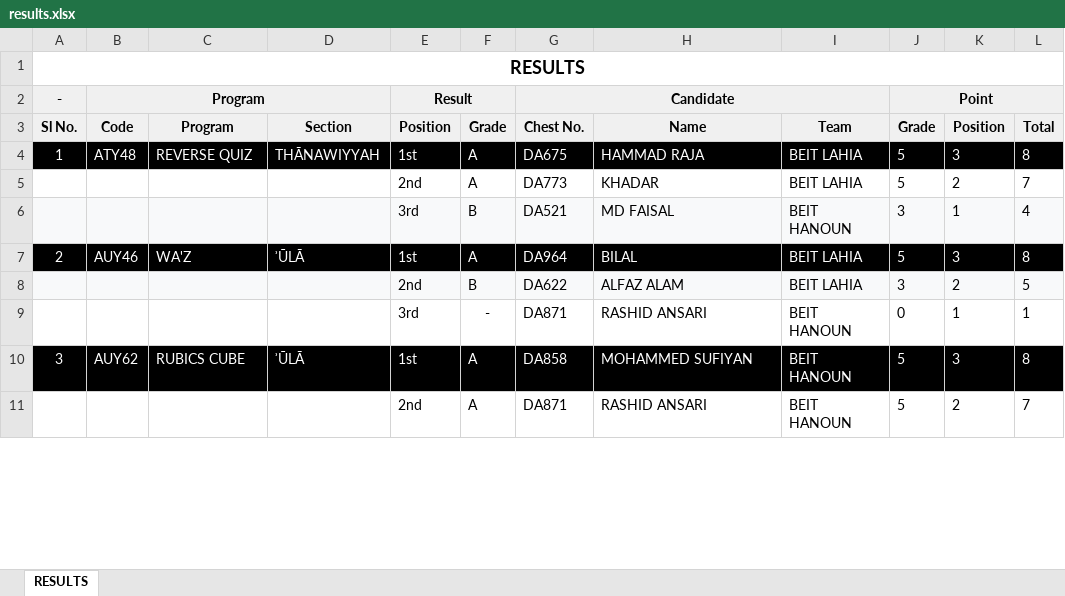
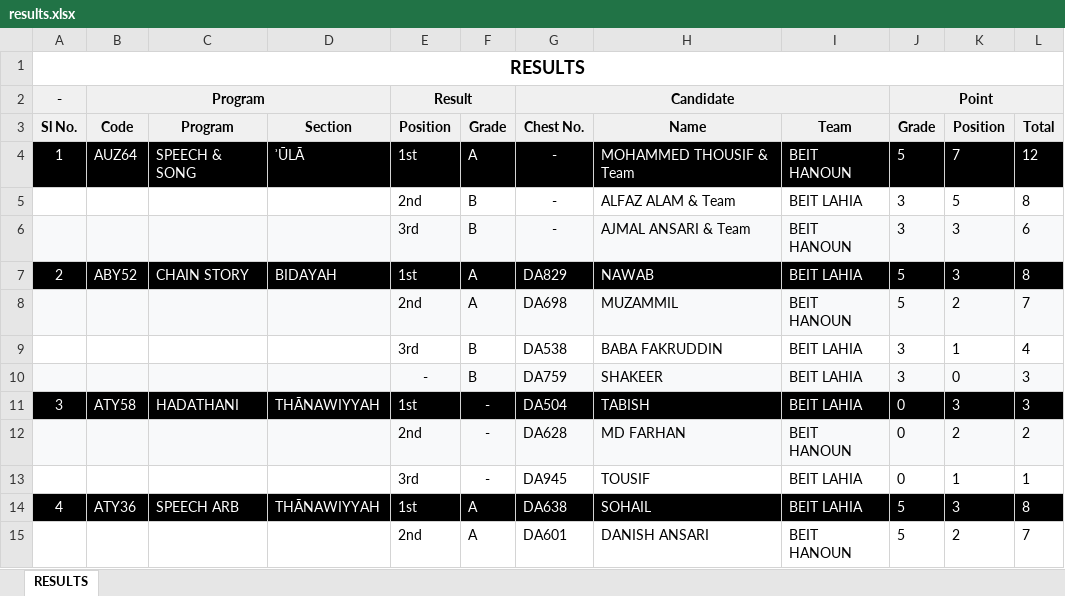
Before and after one commit to Javadamkd/solveddisplay, an Excel workbook: public/results.xlsx, sheet RESULTS, drawn as a sheet; only a part is shown; values as stored, in another font and other column widths than the file's, no borders; removed rows and columns are numbered as before the commit, all else as after; the diff covers the shown part only; the diff names each change by its address in the sheet, - before the commit and + after, or states it on an @@ line.

Commit message:
Add files via upload

```diff
--- a/public/results.xlsx (sheet RESULTS)
+++ b/public/results.xlsx (sheet RESULTS)
+row 4: 1 | AUZ64 | SPEECH & SONG | ʾŪLĀ | 1st | A | - | MOHAMMED THOUSIF & Team | BEIT HANOUN | 5 | 7 | 12
+row 5:  |  |  |  | 2nd | B | - | ALFAZ ALAM & Team | BEIT LAHIA | 3 | 5 | 8
+row 6:  |  |  |  | 3rd | B | - | AJMAL ANSARI & Team | BEIT HANOUN | 3 | 3 | 6
@@ column A (Sl No.) renumbered between rows 7 and 72 @@
-B7 (Code): ATY48
+B7 (Code): ABY52
-C7 (Program): REVERSE QUIZ
+C7 (Program): CHAIN STORY
-D7 (Section): THĀNAWIYYAH
+D7 (Section): BIDAYAH
-G7 (Chest No.): DA675
+G7 (Chest No.): DA829
-H7 (Name): HAMMAD RAJA
+H7 (Name): NAWAB
-A8:L8 fill: none
+A8:L8 fill: #F8F9FA
-G8 (Chest No.): DA773
+G8 (Chest No.): DA698
-H8 (Name): KHADAR
+H8 (Name): MUZAMMIL
-I8 (Team): BEIT LAHIA
+I8 (Team): BEIT HANOUN
-A9:L9 fill: #F8F9FA
+A9:L9 fill: none
-G9 (Chest No.): DA521
+G9 (Chest No.): DA538
-H9 (Name): MD FAISAL
+H9 (Name): BABA FAKRUDDIN
-I9 (Team): BEIT HANOUN
+I9 (Team): BEIT LAHIA
-row 7: 2 | AUY46 | WA'Z | ʾŪLĀ | 1st | A | DA964 | BILAL | BEIT LAHIA | 5 | 3 | 8
-row 8:  |  |  |  | 2nd | B | DA622 | ALFAZ ALAM | BEIT LAHIA | 3 | 2 | 5
+row 10:  |  |  |  | - | B | DA759 | SHAKEER | BEIT LAHIA | 3 | 0 | 3
+row 11: 3 | ATY58 | HADATHANI | THĀNAWIYYAH | 1st | - | DA504 | TABISH | BEIT LAHIA | 0 | 3 | 3
+row 12:  |  |  |  | 2nd | - | DA628 | MD FARHAN | BEIT HANOUN | 0 | 2 | 2
-G13 (Chest No.): DA871
+G13 (Chest No.): DA945
-H13 (Name): RASHID ANSARI
+H13 (Name): TOUSIF
-I13:I14 (Team): BEIT HANOUN
+I13:I14 (Team): BEIT LAHIA
-B14 (Code): AUY62
+B14 (Code): ATY36
-C14 (Program): RUBICS CUBE
+C14 (Program): SPEECH ARB
-D14 (Section): ʾŪLĀ
+D14 (Section): THĀNAWIYYAH
-G14 (Chest No.): DA858
+G14 (Chest No.): DA638
-H14 (Name): MOHAMMED SUFIYAN
+H14 (Name): SOHAIL
-G15 (Chest No.): DA871
+G15 (Chest No.): DA601
-H15 (Name): RASHID ANSARI
+H15 (Name): DANISH ANSARI
```
Also changed, not shown: 54 added rows, 13 removed rows, 73 edited cells and cell formats elsewhere in this sheet.
